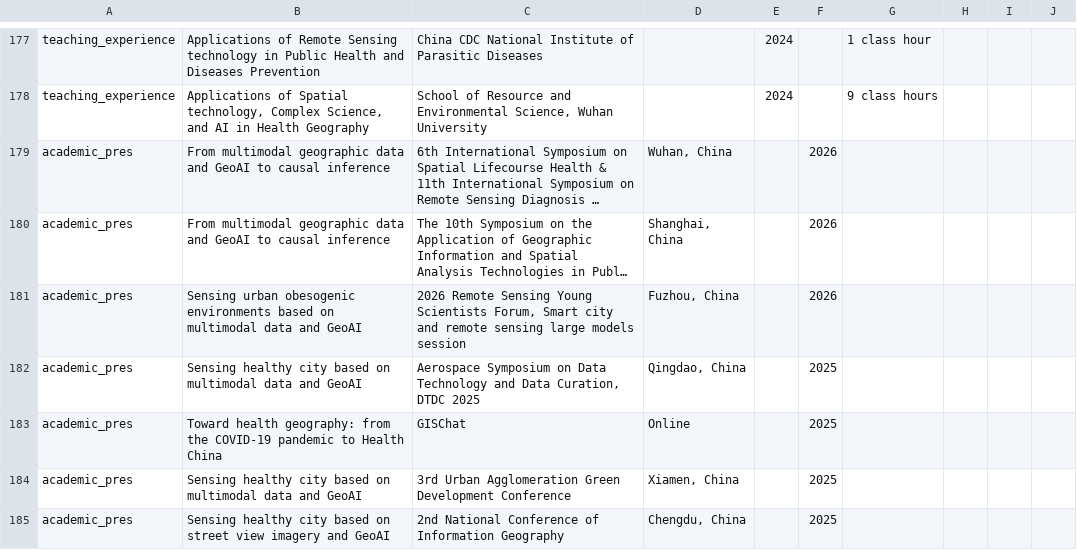
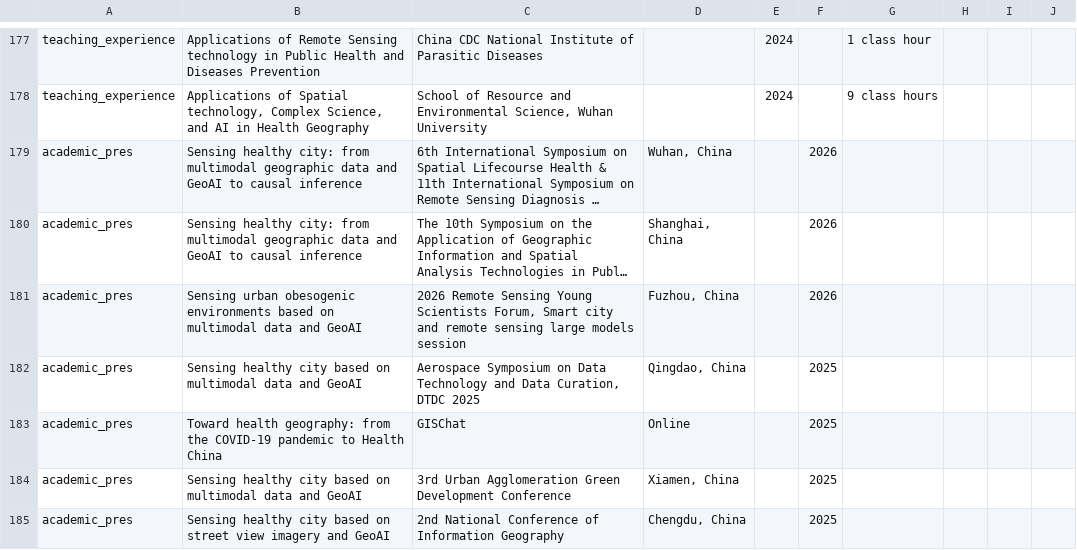
Before and after one commit to GISerDaiShaoqing/Curriculum-Vitae-Latex, a CSV file: pagedown/data/entries.csv, drawn as a sheet; only a part is shown, gaps mark what is left out; long unchanged cells end in …; the diff names each change by its address in the sheet, - before the commit and + after, or states it on an @@ line.

```diff
--- a/pagedown/data/entries.csv
+++ b/pagedown/data/entries.csv
-B179:B180: From multimodal geographic…
+B179:B180: Sensing healthy city: from multimodal geographic…
```
Also changed, not shown: 10 other files.
